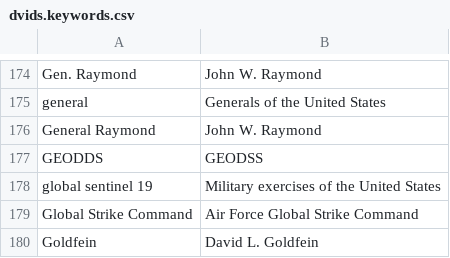
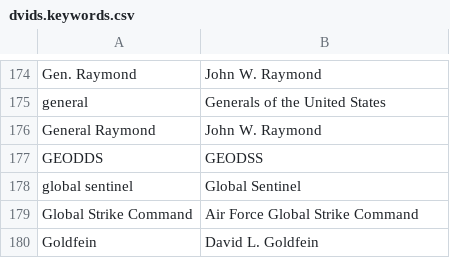
Before and after one commit to toolforge/tool-spacemedia, a CSV file: src/main/resources/mapping/dvids.keywords.csv, drawn as a sheet; only a part is shown, gaps mark what is left out.

Commit message:
DVIDS: attempt to fix 'Multiple representations of the same entity [DvidsCredit#1518953] are being merged' + enable manual upload for USSF

```diff
--- a/src/main/resources/mapping/dvids.keywords.csv
+++ b/src/main/resources/mapping/dvids.keywords.csv
@@ -177,3 +177,3 @@
 "GEODDS","GEODSS"
-"global sentinel 19","Military exercises of the United States"
+"global sentinel","Global Sentinel"
 "Global Strike Command","Air Force Global Strike Command"
```
Also changed, not shown: 3 other files.
